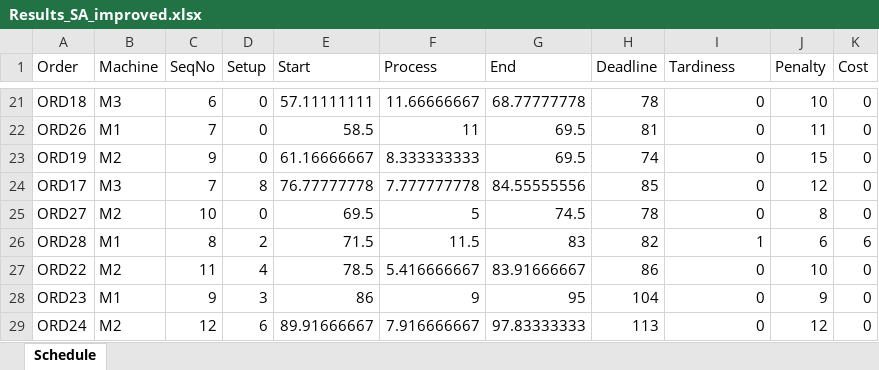
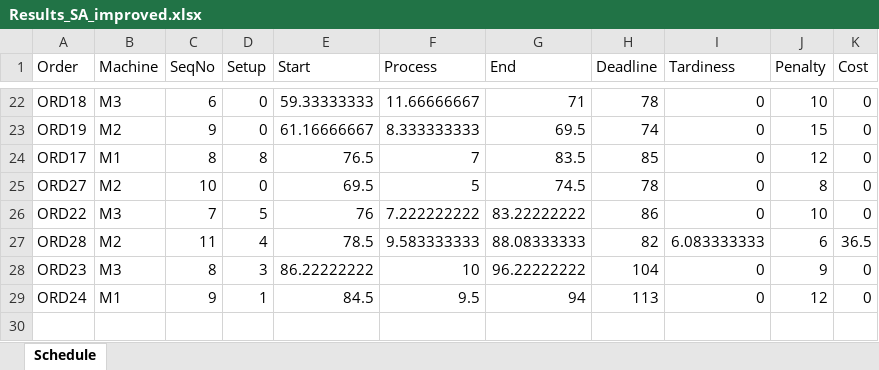
Before and after one commit to FeevanZoghel/OR5, an Excel workbook: Results_SA_improved.xlsx, sheet Schedule, drawn as a sheet; only a part is shown, gaps mark what is left out; values as stored, in another font and other column widths than the file's, no borders; removed rows and columns are numbered as before the commit, all else as after; the diff covers the shown part only; the diff names each change by its address in the sheet, - before the commit and + after, or states it on an @@ line.

```diff
--- a/Results_SA_improved.xlsx (sheet Schedule)
+++ b/Results_SA_improved.xlsx (sheet Schedule)
-E22 (Start): 57.11111111
+E22 (Start): 59.33333333
-G22 (End): 68.77777778
+G22 (End): 71
-row 22: ORD26 | M1 | 7 | 0 | 58.5 | 11 | 69.5 | 81 | 0 | 11 | 0
-B24 (Machine): M3
+B24 (Machine): M1
-C24 (SeqNo): 7
+C24 (SeqNo): 8
-E24 (Start): 76.77777778
+E24 (Start): 76.5
-F24 (Process): 7.777777778
+F24 (Process): 7
-G24 (End): 84.55555556
+G24 (End): 83.5
-row 26: ORD28 | M1 | 8 | 2 | 71.5 | 11.5 | 83 | 82 | 1 | 6 | 6
-B26 (Machine): M2
+B26 (Machine): M3
-C26 (SeqNo): 11
+C26 (SeqNo): 7
-D26 (Setup): 4
+D26 (Setup): 5
-E26 (Start): 78.5
+E26 (Start): 76
-F26 (Process): 5.416666667
+F26 (Process): 7.222222222
-G26 (End): 83.91666667
+G26 (End): 83.22222222
+row 27: ORD28 | M2 | 11 | 4 | 78.5 | 9.583333333 | 88.08333333 | 82 | 6.083333333 | 6 | 36.5
-B28 (Machine): M1
+B28 (Machine): M3
-C28 (SeqNo): 9
+C28 (SeqNo): 8
-E28 (Start): 86
+E28 (Start): 86.22222222
-F28 (Process): 9
+F28 (Process): 10
-G28 (End): 95
+G28 (End): 96.22222222
-B29 (Machine): M2
+B29 (Machine): M1
-C29 (SeqNo): 12
+C29 (SeqNo): 9
-D29 (Setup): 6
+D29 (Setup): 1
-E29 (Start): 89.91666667
+E29 (Start): 84.5
-F29 (Process): 7.916666667
+F29 (Process): 9.5
-G29 (End): 97.83333333
+G29 (End): 94
```
Also changed, not shown: 9 added rows, 8 removed rows and 18 edited cells elsewhere in this sheet, 3 other files.
